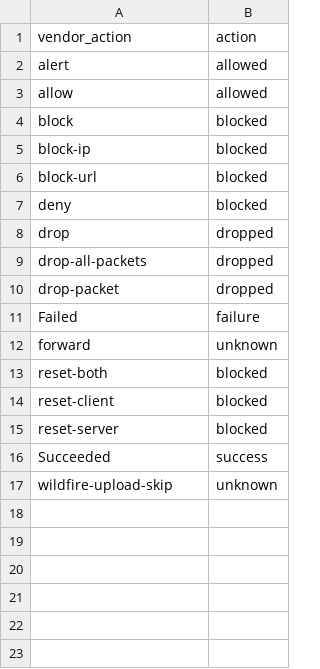
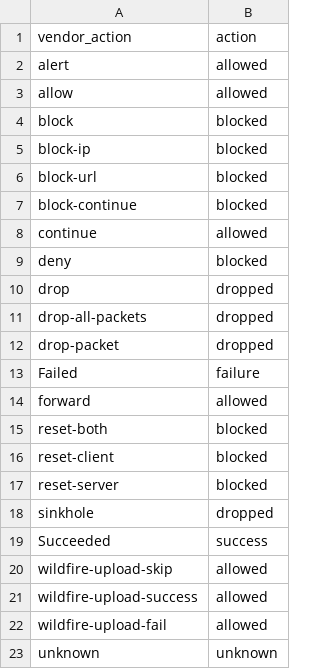
Before and after one commit to PaloAltoNetworks/Splunk_TA_paloalto, a CSV file: lookups/pan_vendor_actions.csv, drawn as a sheet.

Commit message:
Adjust vendor actions lookup

```diff
--- a/lookups/pan_vendor_actions.csv
+++ b/lookups/pan_vendor_actions.csv
@@ -6,2 +6,4 @@ block-ip,blocked
 block-url,blocked
+block-continue,blocked
+continue,allowed
 deny,blocked
@@ -11,3 +13,3 @@ drop-packet,dropped
 Failed,failure
-forward,unknown
+forward,allowed
 reset-both,blocked
@@ -15,3 +17,7 @@ reset-client,blocked
 reset-server,blocked
+sinkhole,dropped
 Succeeded,success
-wildfire-upload-skip,unknown
+wildfire-upload-skip,allowed
+wildfire-upload-success,allowed
+wildfire-upload-fail,allowed
+unknown,unknown
```
